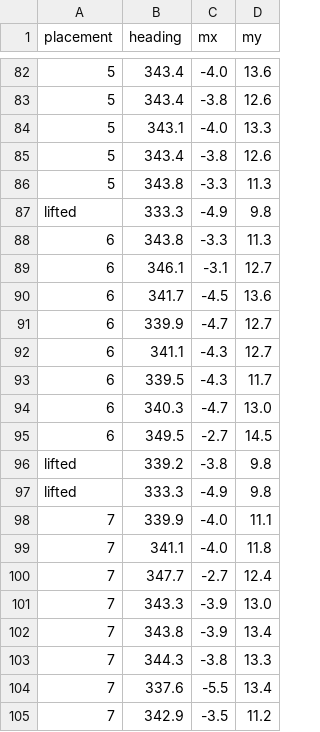
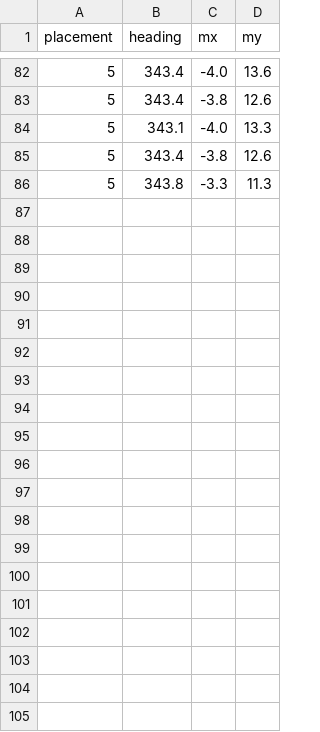
Before and after one commit to magnihl/cpsy-lab3, a CSV file: repeat_test.csv, drawn as a sheet; only a part is shown, gaps mark what is left out; the diff covers the shown part only; the diff names each change by its address in the sheet, - before the commit and + after, or states it on an @@ line.

Commit message:
repeatability printout trimmed to the five placements

```diff
--- a/repeat_test.csv
+++ b/repeat_test.csv
-row 87: lifted | 333.3 | -4.9 | 9.8
-row 88: 6 | 343.8 | -3.3 | 11.3
-row 89: 6 | 346.1 | -3.1 | 12.7
-row 90: 6 | 341.7 | -4.5 | 13.6
-row 91: 6 | 339.9 | -4.7 | 12.7
-row 92: 6 | 341.1 | -4.3 | 12.7
-row 93: 6 | 339.5 | -4.3 | 11.7
-row 94: 6 | 340.3 | -4.7 | 13.0
-row 95: 6 | 349.5 | -2.7 | 14.5
-row 96: lifted | 339.2 | -3.8 | 9.8
-row 97: lifted | 333.3 | -4.9 | 9.8
-row 98: 7 | 339.9 | -4.0 | 11.1
-row 99: 7 | 341.1 | -4.0 | 11.8
-row 100: 7 | 347.7 | -2.7 | 12.4
-row 101: 7 | 343.3 | -3.9 | 13.0
-row 102: 7 | 343.8 | -3.9 | 13.4
-row 103: 7 | 344.3 | -3.8 | 13.3
-row 104: 7 | 337.6 | -5.5 | 13.4
-row 105: 7 | 342.9 | -3.5 | 11.2
```
Also changed, not shown: 13 removed rows elsewhere in this file.
